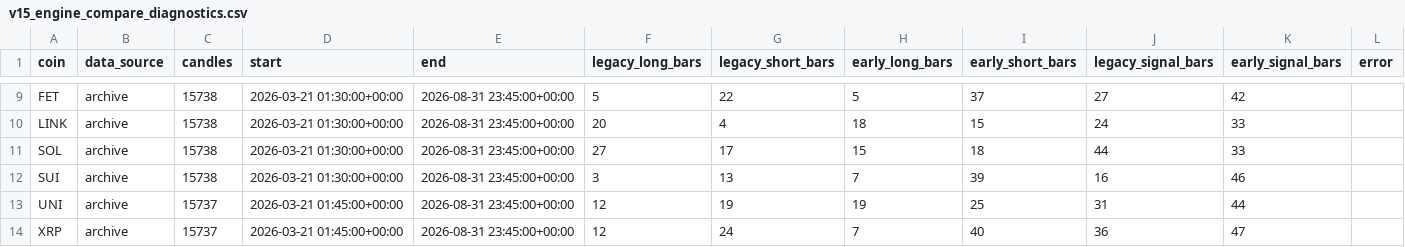
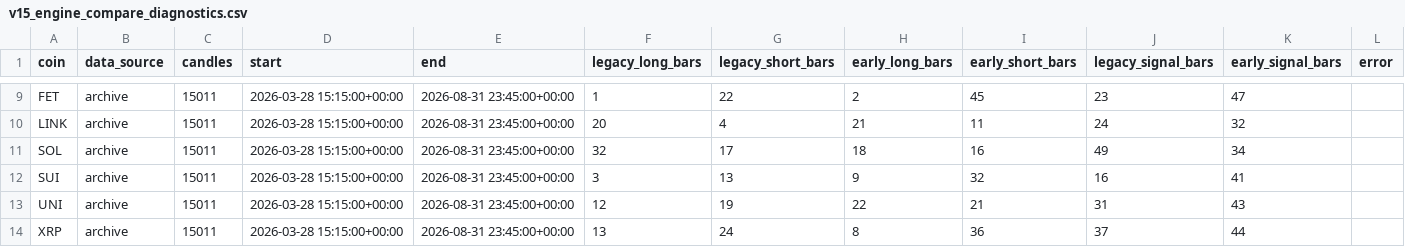
Before and after one commit to samesameagro-droid/sam-edge-v15-v8i, a CSV file: v15_engine_compare_diagnostics.csv, drawn as a sheet; only a part is shown, gaps mark what is left out; the diff covers the shown part only; the diff names each change by its address in the sheet, - before the commit and + after, or states it on an @@ line.

```diff
--- a/v15_engine_compare_diagnostics.csv
+++ b/v15_engine_compare_diagnostics.csv
-C9:C12 (candles): 15738
+C9:C12 (candles): 15011
-D9:D12 (start): 2026-03-21 01:30:00+00:00
+D9:D12 (start): 2026-03-28 15:15:00+00:00
-F9 (legacy_long_bars): 5
+F9 (legacy_long_bars): 1
-H9 (early_long_bars): 5
+H9 (early_long_bars): 2
-I9 (early_short_bars): 37
+I9 (early_short_bars): 45
-J9 (legacy_signal_bars): 27
+J9 (legacy_signal_bars): 23
-K9 (early_signal_bars): 42
+K9 (early_signal_bars): 47
-H10 (early_long_bars): 18
+H10 (early_long_bars): 21
-I10 (early_short_bars): 15
+I10 (early_short_bars): 11
-K10 (early_signal_bars): 33
+K10 (early_signal_bars): 32
-F11 (legacy_long_bars): 27
+F11 (legacy_long_bars): 32
-H11 (early_long_bars): 15
+H11 (early_long_bars): 18
-I11 (early_short_bars): 18
+I11 (early_short_bars): 16
-J11 (legacy_signal_bars): 44
+J11 (legacy_signal_bars): 49
-K11 (early_signal_bars): 33
+K11 (early_signal_bars): 34
-H12 (early_long_bars): 7
+H12 (early_long_bars): 9
-I12 (early_short_bars): 39
+I12 (early_short_bars): 32
-K12 (early_signal_bars): 46
+K12 (early_signal_bars): 41
-C13:C14 (candles): 15737
+C13:C14 (candles): 15011
-D13:D14 (start): 2026-03-21 01:45:00+00:00
+D13:D14 (start): 2026-03-28 15:15:00+00:00
-H13 (early_long_bars): 19
+H13 (early_long_bars): 22
-I13 (early_short_bars): 25
+I13 (early_short_bars): 21
-K13 (early_signal_bars): 44
+K13 (early_signal_bars): 43
-F14 (legacy_long_bars): 12
+F14 (legacy_long_bars): 13
-H14 (early_long_bars): 7
+H14 (early_long_bars): 8
-I14 (early_short_bars): 40
+I14 (early_short_bars): 36
-J14 (legacy_signal_bars): 36
+J14 (legacy_signal_bars): 37
-K14 (early_signal_bars): 47
+K14 (early_signal_bars): 44
```
Also changed, not shown: 40 edited cells elsewhere in this file, v15_engine_compare_results.csv, v15_engine_compare_trades.csv, 3 other files.
